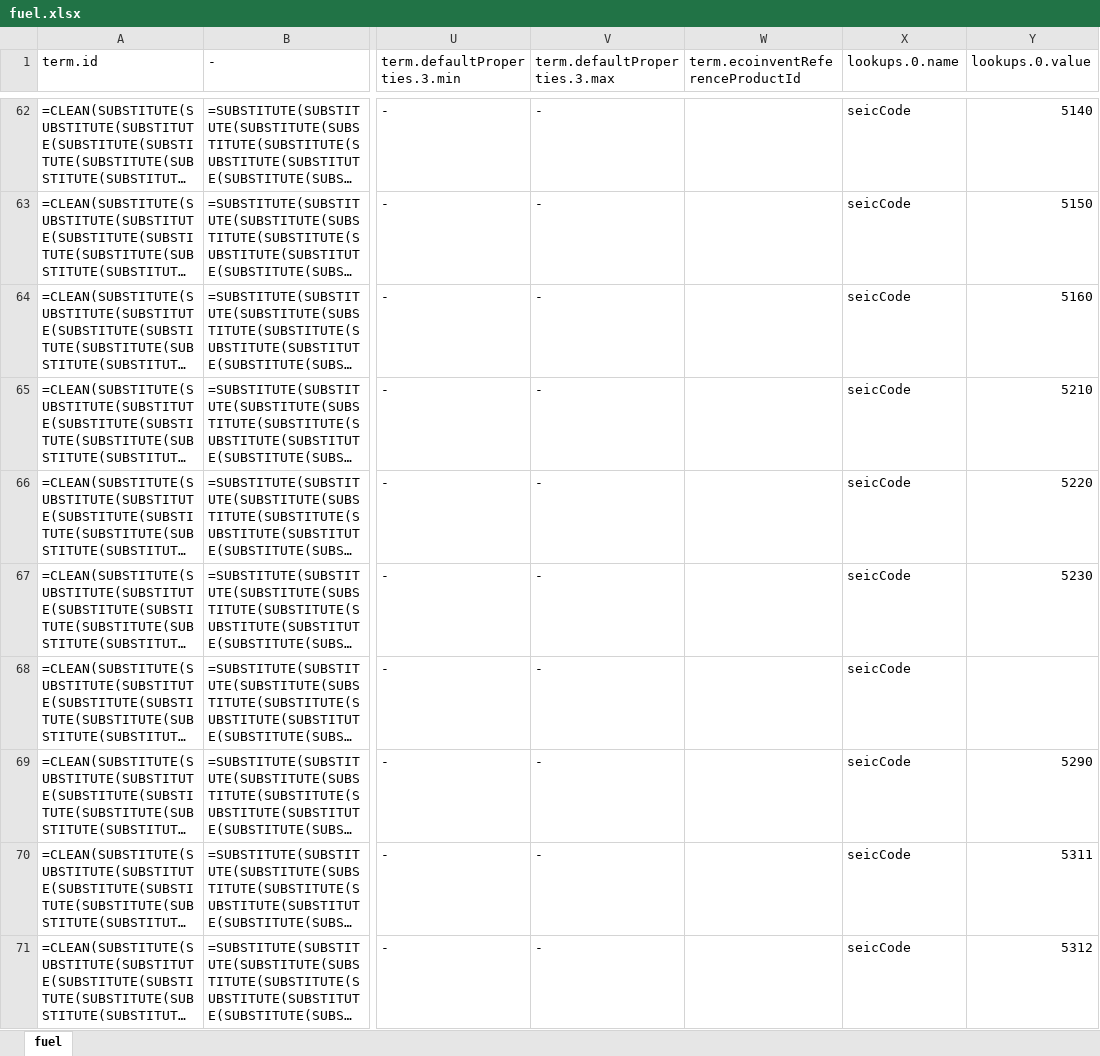
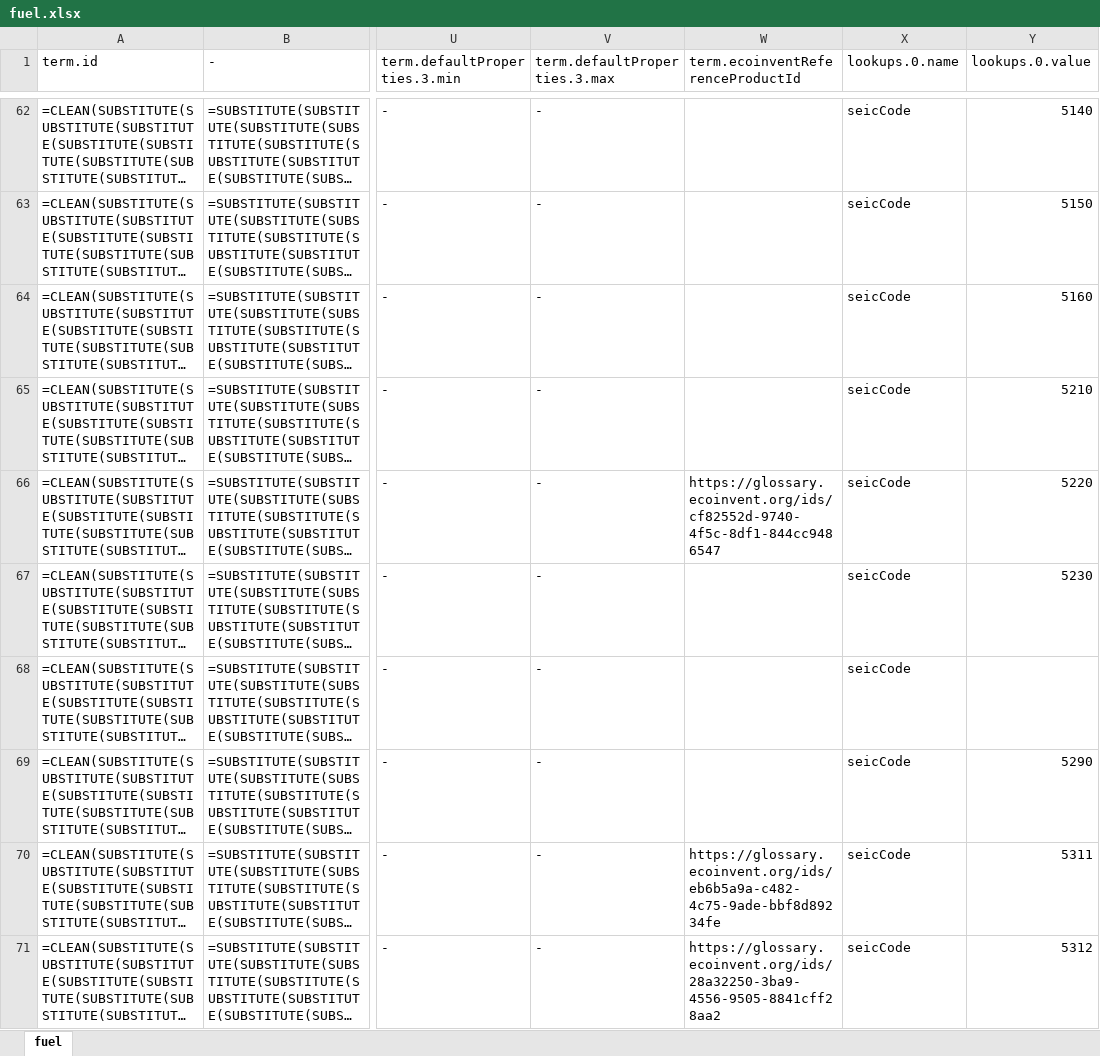
Before and after one commit to brightway-lca/ecolexicon_2023, an Excel workbook: data/hestia/fuel.xlsx, sheet fuel, drawn as a sheet; only a part is shown, gaps mark what is left out; long unchanged cells end in …; values as stored, in another font and other column widths than the file's, no cell formats; formulas without a stored value are shown as written; the diff covers the shown part only; the diff names each change by its address in the sheet, - before the commit and + after, or states it on an @@ line.

```diff
--- a/data/hestia/fuel.xlsx (sheet fuel)
+++ b/data/hestia/fuel.xlsx (sheet fuel)
-W66 (term.ecoinventReferenceProductId): (empty)
+W66 (term.ecoinventReferenceProductId): https://glossary.ecoinvent.org/ids/cf82552d-9740-4f5c-8df1-844cc9486547
-W70 (term.ecoinventReferenceProductId): (empty)
+W70 (term.ecoinventReferenceProductId): https://glossary.ecoinvent.org/ids/eb6b5a9a-c482-4c75-9ade-bbf8d89234fe
-W71 (term.ecoinventReferenceProductId): (empty)
+W71 (term.ecoinventReferenceProductId): https://glossary.ecoinvent.org/ids/28a32250-3ba9-4556-9505-8841cff28aa2
```
Also changed, not shown: 15 edited cells elsewhere in this sheet, cell formats, data/hestia/material.xlsx, data/hestia/water.xlsx, 3 other files.
